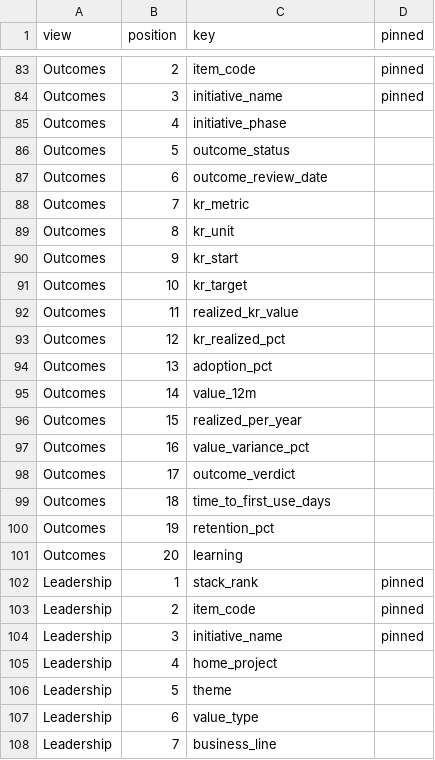
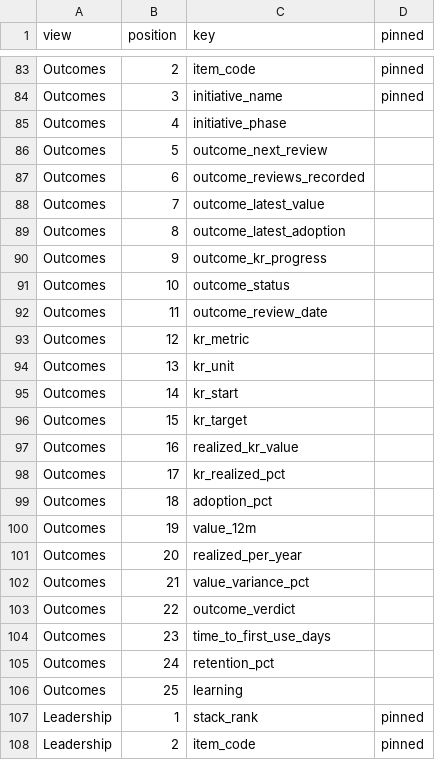
Before and after one commit to Product-Velocity/app, a CSV file: docs/reference/default-views.csv, drawn as a sheet; only a part is shown, gaps mark what is left out; the shorter side is filled out with more unchanged rows.

```diff
--- a/docs/reference/default-views.csv
+++ b/docs/reference/default-views.csv
@@ -85,18 +85,23 @@ Outcomes,3,initiative_name,pinned
 Outcomes,4,initiative_phase,
-Outcomes,5,outcome_status,
-Outcomes,6,outcome_review_date,
-Outcomes,7,kr_metric,
-Outcomes,8,kr_unit,
-Outcomes,9,kr_start,
-Outcomes,10,kr_target,
-Outcomes,11,realized_kr_value,
-Outcomes,12,kr_realized_pct,
-Outcomes,13,adoption_pct,
-Outcomes,14,value_12m,
-Outcomes,15,realized_per_year,
-Outcomes,16,value_variance_pct,
-Outcomes,17,outcome_verdict,
-Outcomes,18,time_to_first_use_days,
-Outcomes,19,retention_pct,
-Outcomes,20,learning,
+Outcomes,5,outcome_next_review,
+Outcomes,6,outcome_reviews_recorded,
+Outcomes,7,outcome_latest_value,
+Outcomes,8,outcome_latest_adoption,
+Outcomes,9,outcome_kr_progress,
+Outcomes,10,outcome_status,
+Outcomes,11,outcome_review_date,
+Outcomes,12,kr_metric,
+Outcomes,13,kr_unit,
+Outcomes,14,kr_start,
+Outcomes,15,kr_target,
+Outcomes,16,realized_kr_value,
+Outcomes,17,kr_realized_pct,
+Outcomes,18,adoption_pct,
+Outcomes,19,value_12m,
+Outcomes,20,realized_per_year,
+Outcomes,21,value_variance_pct,
+Outcomes,22,outcome_verdict,
+Outcomes,23,time_to_first_use_days,
+Outcomes,24,retention_pct,
+Outcomes,25,learning,
 Leadership,1,stack_rank,pinned
```
Also changed, not shown: docs/reference/grid-views.csv, docs/reference/item-fields.csv, 19 other files.
